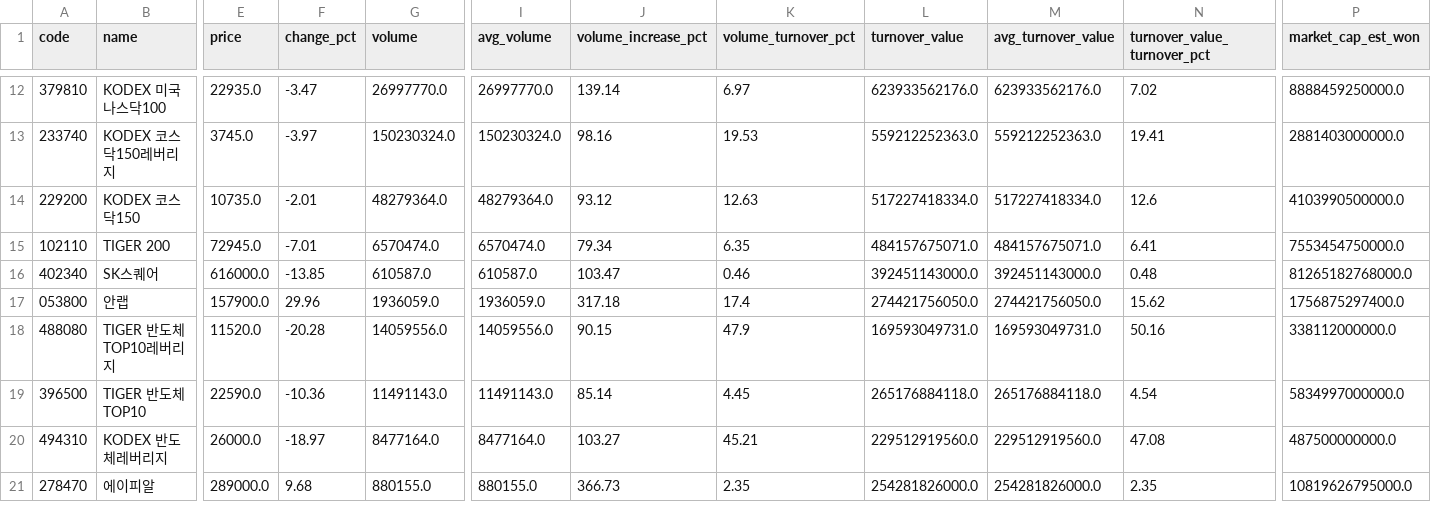
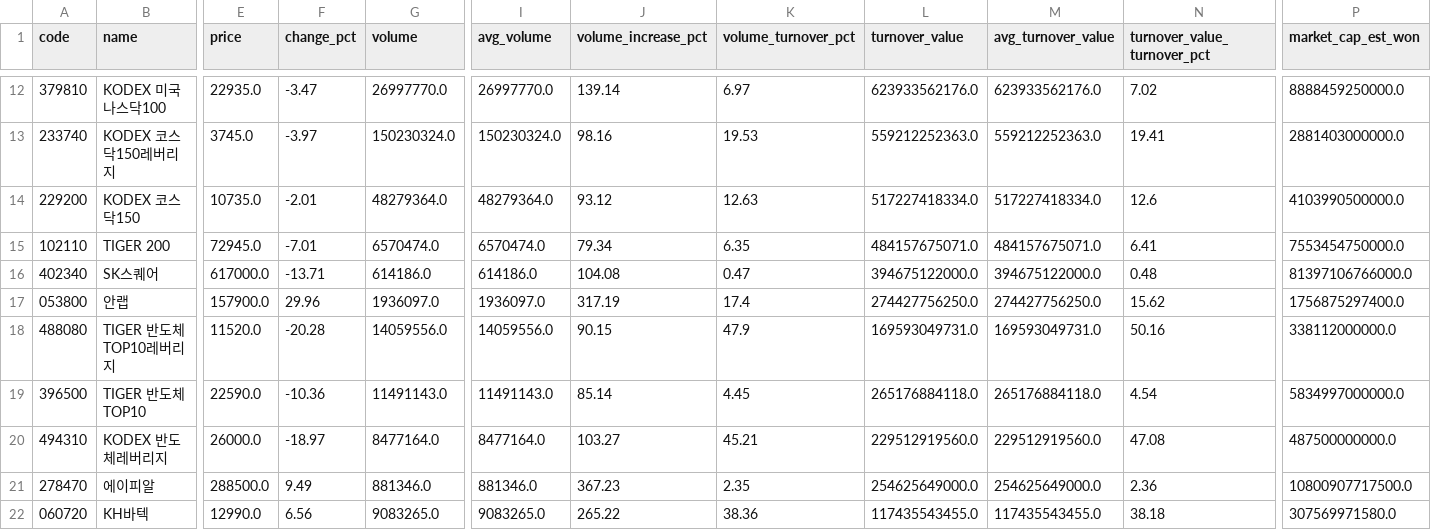
Before and after one commit to jaehyogi-bot/trytolearn1, a CSV file: data/20261125_manual_market_discovery.csv, drawn as a sheet; only a part is shown, gaps mark what is left out; rows hold the shown columns only; the diff covers the shown part only; the diff names each change by its address in the sheet, - before the commit and + after, or states it on an @@ line.

```diff
--- a/data/20261125_manual_market_discovery.csv
+++ b/data/20261125_manual_market_discovery.csv
-E16 (price): 616000.0
+E16 (price): 617000.0
-F16 (change_pct): -13.85
+F16 (change_pct): -13.71
-G16 (volume): 610587.0
+G16 (volume): 614186.0
-I16 (avg_volume): 610587.0
+I16 (avg_volume): 614186.0
-J16 (volume_increase_pct): 103.47
+J16 (volume_increase_pct): 104.08
-K16 (volume_turnover_pct): 0.46
+K16 (volume_turnover_pct): 0.47
-L16 (turnover_value): 392451143000.0
+L16 (turnover_value): 394675122000.0
-M16 (avg_turnover_value): 392451143000.0
+M16 (avg_turnover_value): 394675122000.0
-P16 (market_cap_est_won): 81265182768000.0
+P16 (market_cap_est_won): 81397106766000.0
-G17 (volume): 1936059.0
+G17 (volume): 1936097.0
-I17 (avg_volume): 1936059.0
+I17 (avg_volume): 1936097.0
-J17 (volume_increase_pct): 317.18
+J17 (volume_increase_pct): 317.19
-L17 (turnover_value): 274421756050.0
+L17 (turnover_value): 274427756250.0
-M17 (avg_turnover_value): 274421756050.0
+M17 (avg_turnover_value): 274427756250.0
-E21 (price): 289000.0
+E21 (price): 288500.0
-F21 (change_pct): 9.68
+F21 (change_pct): 9.49
-G21 (volume): 880155.0
+G21 (volume): 881346.0
-I21 (avg_volume): 880155.0
+I21 (avg_volume): 881346.0
-J21 (volume_increase_pct): 366.73
+J21 (volume_increase_pct): 367.23
-L21 (turnover_value): 254281826000.0
+L21 (turnover_value): 254625649000.0
-M21 (avg_turnover_value): 254281826000.0
+M21 (avg_turnover_value): 254625649000.0
-N21 (turnover_value_turnover_pct): 2.35
+N21 (turnover_value_turnover_pct): 2.36
-P21 (market_cap_est_won): 10819626795000.0
+P21 (market_cap_est_won): 10800907717500.0
+row 22: 060720 | KH바텍 | 12990.0 | 6.56 | 9083265.0 | 9083265.0 | 265.22 | 38.36 | 117435543455.0 | 117435543455.0 | 38.18 | 307569971580.0
```
Also changed, not shown: 1 removed row and 79 edited cells elsewhere in this file, data/20261125_manual.csv, data/20261125_manual_review_queue.csv, 8 other files.
